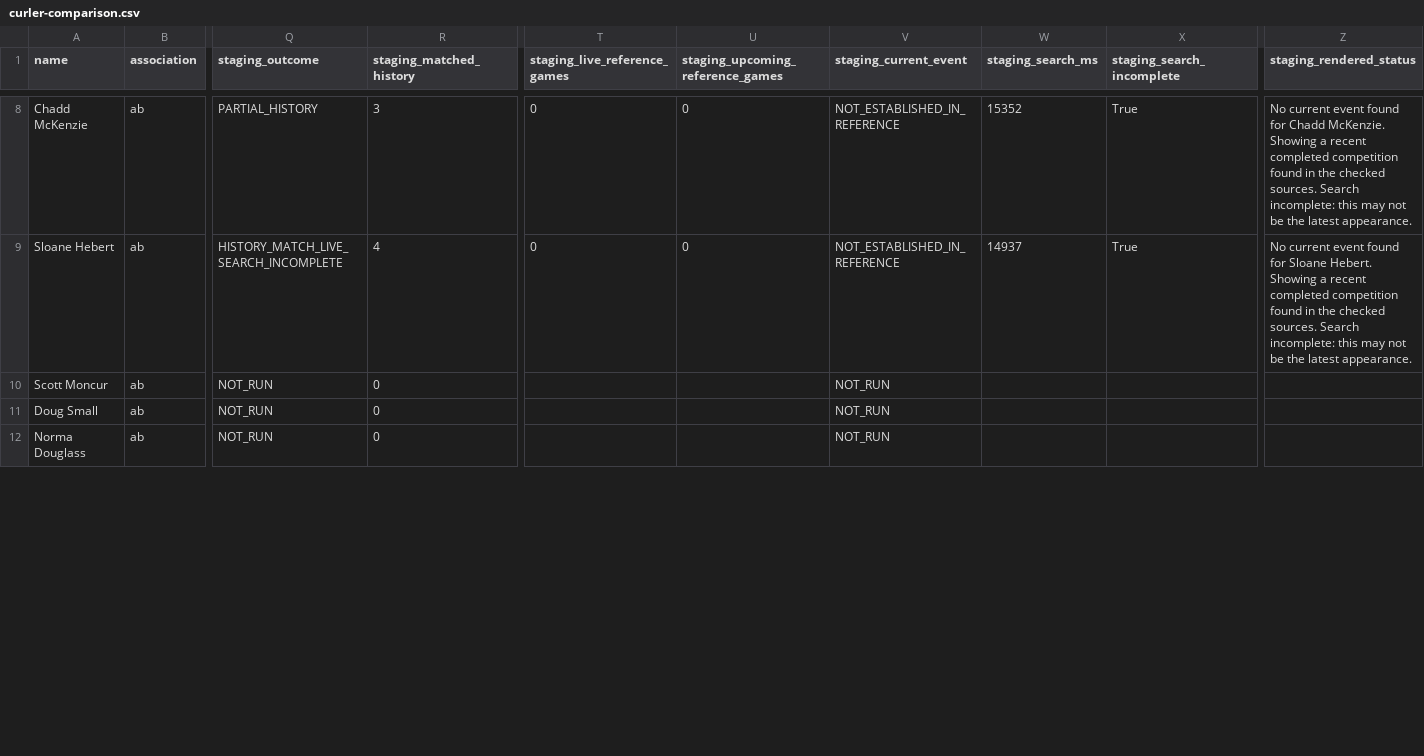
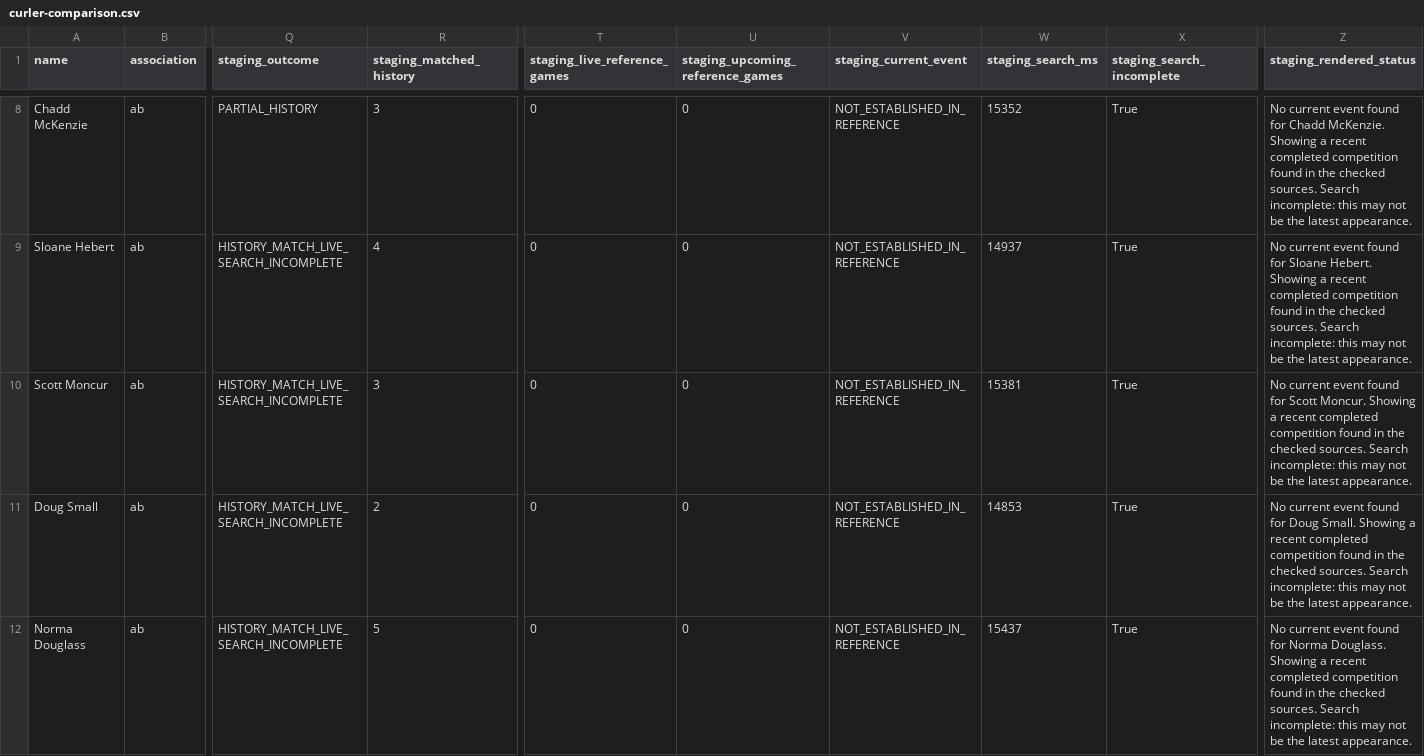
Before and after one commit to mr-Jess-s/curler-tracker, a CSV file: release-evidence/2026-10-16/field-audit/curler-comparison.csv, drawn as a sheet; only a part is shown, gaps mark what is left out; the diff covers the shown part only; the diff names each change by its address in the sheet, - before the commit and + after, or states it on an @@ line.

Commit message:
Checkpoint rendered source checks and staging field comparisons

```diff
--- a/release-evidence/2026-10-16/field-audit/curler-comparison.csv
+++ b/release-evidence/2026-10-16/field-audit/curler-comparison.csv
-Q10:Q12 (staging_outcome): NOT_RUN
+Q10:Q12 (staging_outcome): HISTORY_MATCH_LIVE_SEARCH_INCOMPLETE
-R10 (staging_matched_history): 0
+R10 (staging_matched_history): 3
-T10:T12 (staging_live_reference_games): (empty)
+T10:T12 (staging_live_reference_games): 0
-U10:U12 (staging_upcoming_reference_games): (empty)
+U10:U12 (staging_upcoming_reference_games): 0
-V10:V12 (staging_current_event): NOT_RUN
+V10:V12 (staging_current_event): NOT_ESTABLISHED_IN_REFERENCE
-W10 (staging_search_ms): (empty)
+W10 (staging_search_ms): 15381
-X10:X12 (staging_search_incomplete): (empty)
+X10:X12 (staging_search_incomplete): True
-Z10 (staging_rendered_status): (empty)
+Z10 (staging_rendered_status): No current event found for Scott Moncur. Showing a recent completed competition found in the checked sources. Search incomplete: this may not be the latest appearance.
-R11 (staging_matched_history): 0
+R11 (staging_matched_history): 2
-W11 (staging_search_ms): (empty)
+W11 (staging_search_ms): 14853
-Z11 (staging_rendered_status): (empty)
+Z11 (staging_rendered_status): No current event found for Doug Small. Showing a recent completed competition found in the checked sources. Search incomplete: this may not be the latest appearance.
-R12 (staging_matched_history): 0
+R12 (staging_matched_history): 5
-W12 (staging_search_ms): (empty)
+W12 (staging_search_ms): 15437
-Z12 (staging_rendered_status): (empty)
+Z12 (staging_rendered_status): No current event found for Norma Douglass. Showing a recent completed competition found in the checked sources. Search incomplete: this may not be the latest appearance.
```
Also changed, not shown: 170 edited cells elsewhere in this file, 12 other files.
